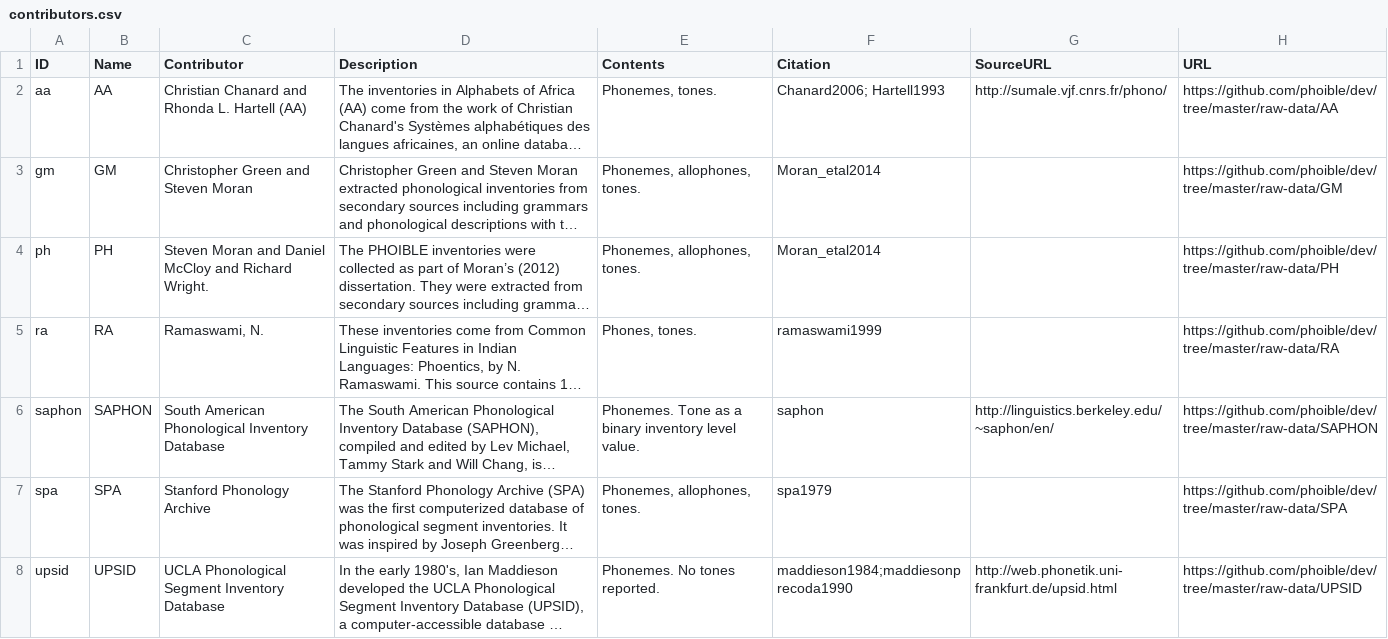
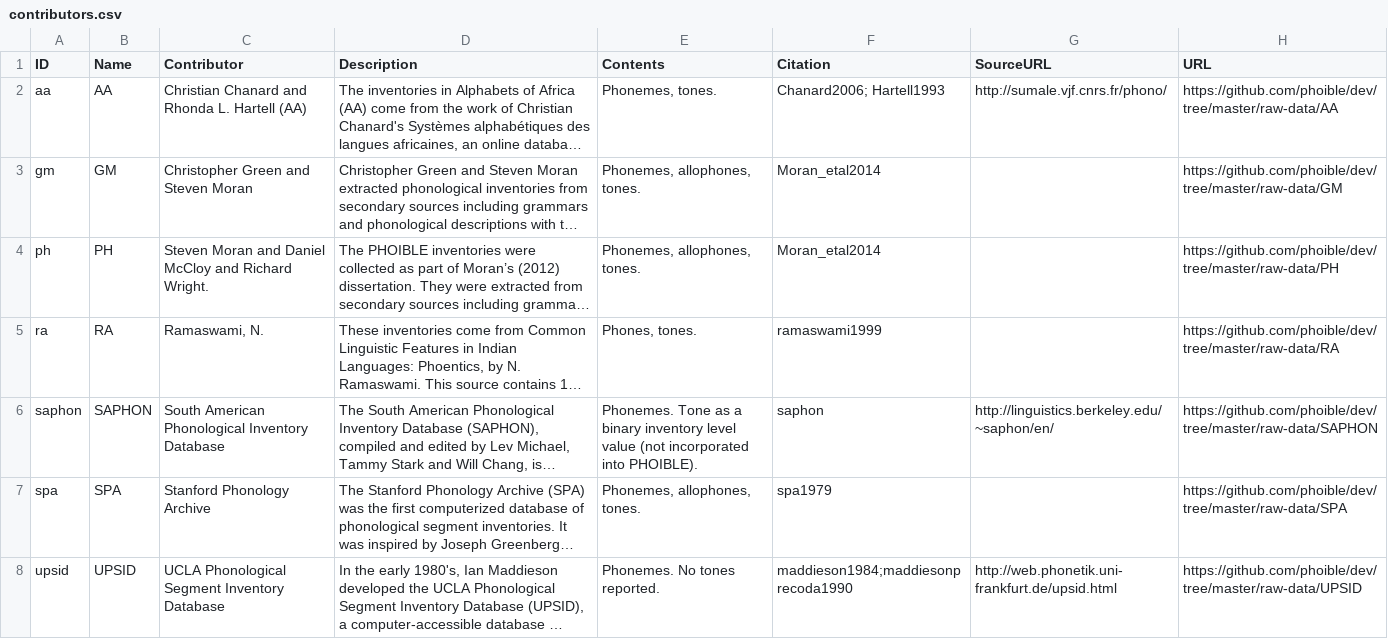
Before and after one commit to bambooforest/phoible-scripts, a CSV file: to_cldf/cldf/contributors.csv, drawn as a sheet; only a part is shown; long unchanged cells end in …; the diff names each change by its address in the sheet, - before the commit and + after, or states it on an @@ line.

```diff
--- a/to_cldf/cldf/contributors.csv
+++ b/to_cldf/cldf/contributors.csv
-E6 (Contents): …inventory level value.
+E6 (Contents): …inventory level value (not incorporated into PHOIBLE).
```
Also changed, not shown: to_cldf/contributors.csv.
